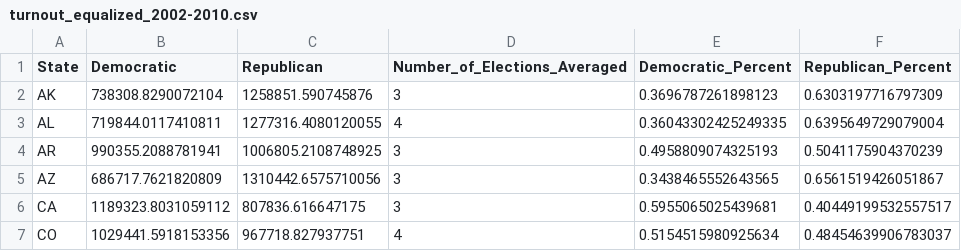
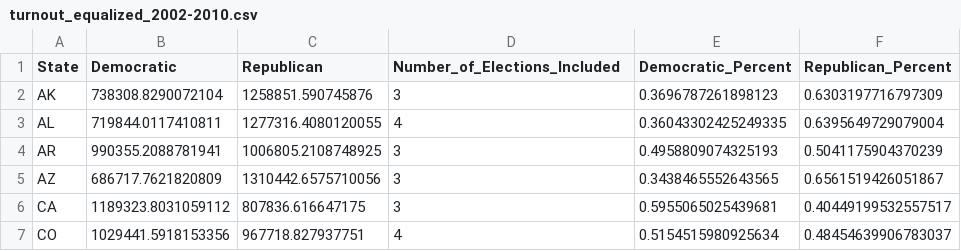
Before and after one commit to gerrymandr/party-tilt, a CSV file: turnout_equalized_2002-2010.csv, drawn as a sheet; only a part is shown.

```diff
--- a/turnout_equalized_2002-2010.csv
+++ b/turnout_equalized_2002-2010.csv
@@ -1,2 +1,2 @@
-State,Democratic,Republican,Number_of_Elections_Averaged,Democratic_Percent,Republican_Percent
+State,Democratic,Republican,Number_of_Elections_Included,Democratic_Percent,Republican_Percent
 AK,738308.8290072104,1258851.590745876,3,0.3696787261898123,0.6303197716797309
```
Also changed, not shown: turnout_equalized_2012-2016.csv, 1 other file.
